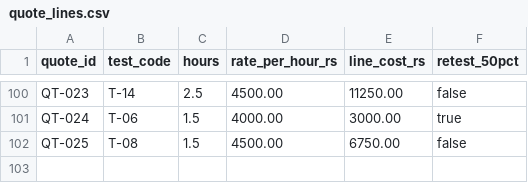
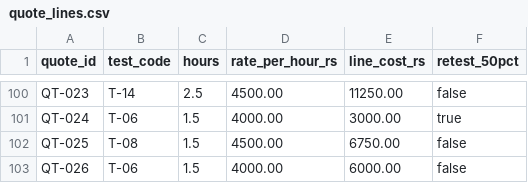
Before and after one commit to Sainath2206/E033-ECE-053, a CSV file: quote_lines.csv, drawn as a sheet; only a part is shown, gaps mark what is left out.

```diff
--- a/quote_lines.csv
+++ b/quote_lines.csv
@@ -102 +102,2 @@ QT-024,T-06,1.5,4000.00,3000.00,true
 QT-025,T-08,1.5,4500.00,6750.00,false
+QT-026,T-06,1.5,4000.00,6000.00,false
```
Also changed, not shown: chamber_calendar.csv, quotations.csv, 2 other files.
